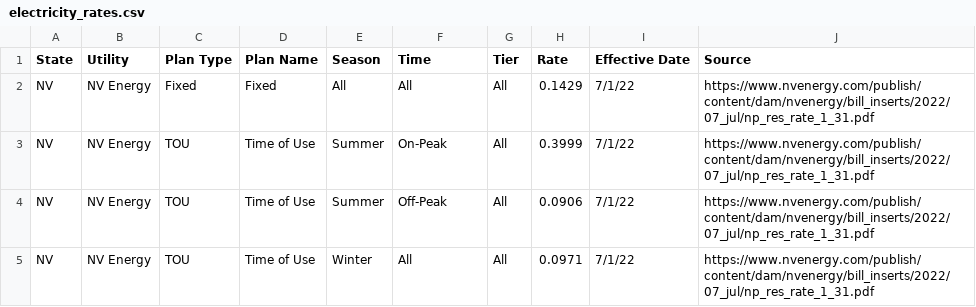
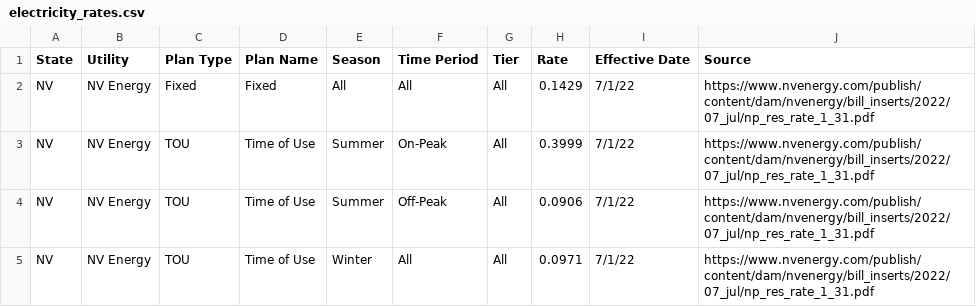
Before and after one commit to jgkramer/hummingbird, a CSV file: data/electricity_rates.csv, drawn as a sheet; only a part is shown; the diff names each change by its address in the sheet, - before the commit and + after, or states it on an @@ line.

```diff
--- a/data/electricity_rates.csv
+++ b/data/electricity_rates.csv
-F1: Time
+F1: Time Period
```
Also changed, not shown: 3 other files.
